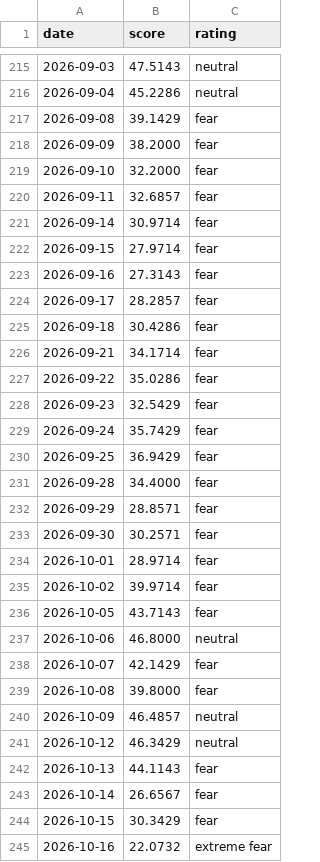
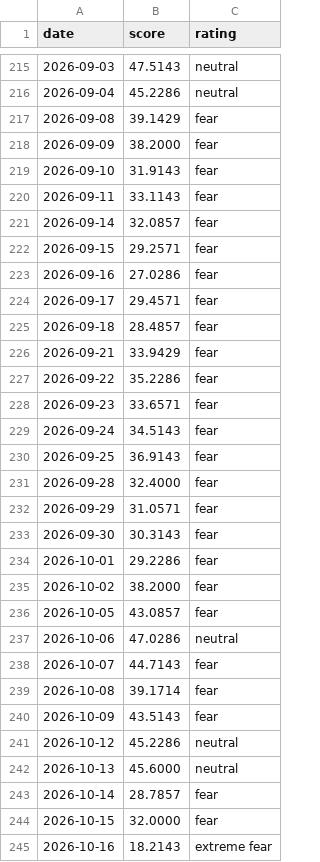
Before and after one commit to iamsam120/market-data, a CSV file: data/fear_greed.csv, drawn as a sheet; only a part is shown, gaps mark what is left out; the diff covers the shown part only.

```diff
--- a/data/fear_greed.csv
+++ b/data/fear_greed.csv
@@ -218,28 +218,28 @@ date,score,rating
 2026-09-09,38.2000,fear
-2026-09-10,32.2000,fear
-2026-09-11,32.6857,fear
-2026-09-14,30.9714,fear
-2026-09-15,27.9714,fear
-2026-09-16,27.3143,fear
-2026-09-17,28.2857,fear
-2026-09-18,30.4286,fear
-2026-09-21,34.1714,fear
-2026-09-22,35.0286,fear
-2026-09-23,32.5429,fear
-2026-09-24,35.7429,fear
-2026-09-25,36.9429,fear
-2026-09-28,34.4000,fear
-2026-09-29,28.8571,fear
-2026-09-30,30.2571,fear
-2026-10-01,28.9714,fear
-2026-10-02,39.9714,fear
-2026-10-05,43.7143,fear
-2026-10-06,46.8000,neutral
-2026-10-07,42.1429,fear
-2026-10-08,39.8000,fear
-2026-10-09,46.4857,neutral
-2026-10-12,46.3429,neutral
-2026-10-13,44.1143,fear
-2026-10-14,26.6567,fear
-2026-10-15,30.3429,fear
-2026-10-16,22.0732,extreme fear
+2026-09-10,31.9143,fear
+2026-09-11,33.1143,fear
+2026-09-14,32.0857,fear
+2026-09-15,29.2571,fear
+2026-09-16,27.0286,fear
+2026-09-17,29.4571,fear
+2026-09-18,28.4857,fear
+2026-09-21,33.9429,fear
+2026-09-22,35.2286,fear
+2026-09-23,33.6571,fear
+2026-09-24,34.5143,fear
+2026-09-25,36.9143,fear
+2026-09-28,32.4000,fear
+2026-09-29,31.0571,fear
+2026-09-30,30.3143,fear
+2026-10-01,29.2286,fear
+2026-10-02,38.2000,fear
+2026-10-05,43.0857,fear
+2026-10-06,47.0286,neutral
+2026-10-07,44.7143,fear
+2026-10-08,39.1714,fear
+2026-10-09,43.5143,fear
+2026-10-12,45.2286,neutral
+2026-10-13,45.6000,neutral
+2026-10-14,28.7857,fear
+2026-10-15,32.0000,fear
+2026-10-16,18.2143,extreme fear
```
Also changed, not shown: 10 edited cells elsewhere in this file, 3 other files.
